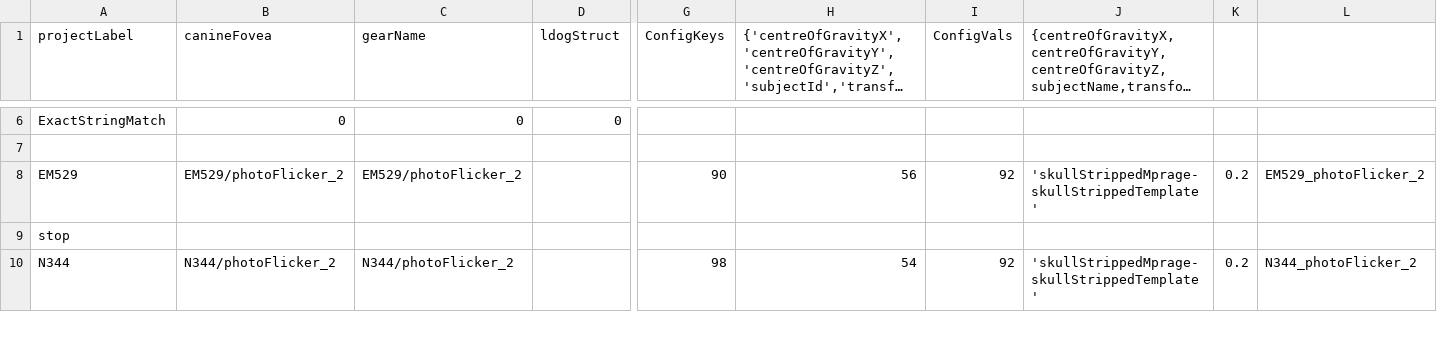
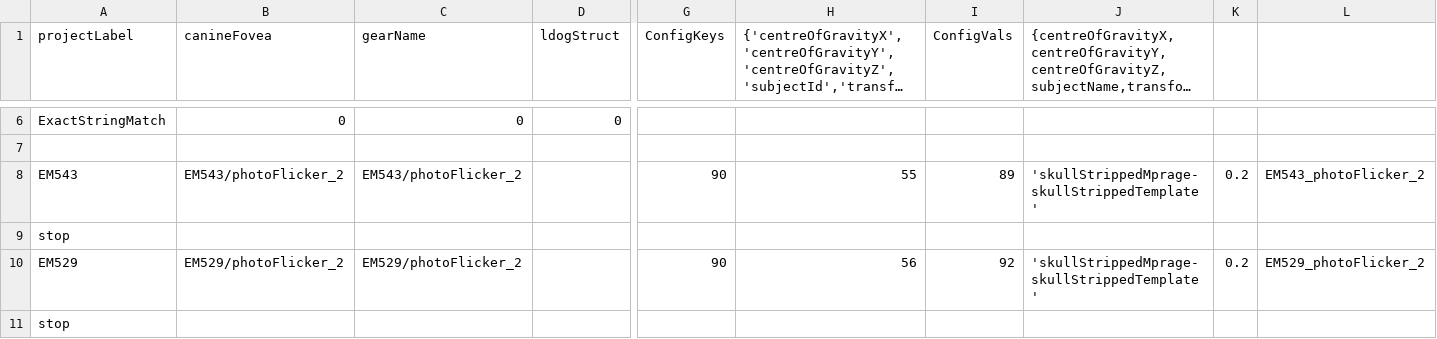
Before and after one commit to gkaguirrelab/mriLDOGAnalysis, a CSV file: submitGears/ldogStructParams.csv, drawn as a sheet; only a part is shown, gaps mark what is left out; the shorter side is filled out with more unchanged rows; long unchanged cells end in …; rows hold the shown columns only; the diff names each change by its address in the sheet, - before the commit and + after, or states it on an @@ line.

```diff
--- a/submitGears/ldogStructParams.csv
+++ b/submitGears/ldogStructParams.csv
+row 8: EM543 | EM543/photoFlicker_2 | EM543/photoFlicker_2 |  | 90 | 55 | 89 | 'skullStrippedMprage-skullStrippedTemplate' | 0.2 | EM543_photoFlicker_2
+row 9: stop
```
Also changed, not shown: submitGears/ldogFuncParams.csv.
